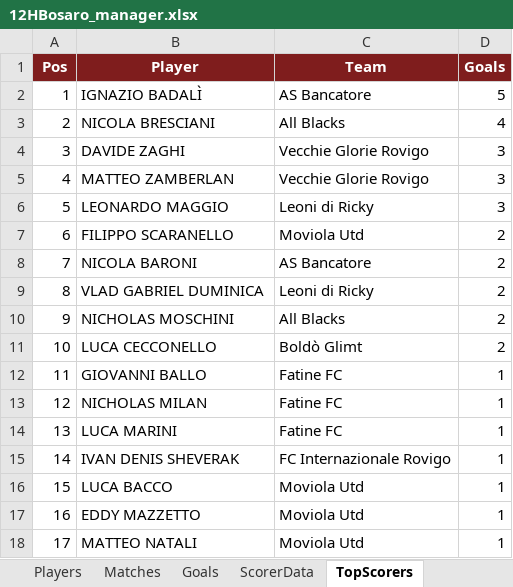
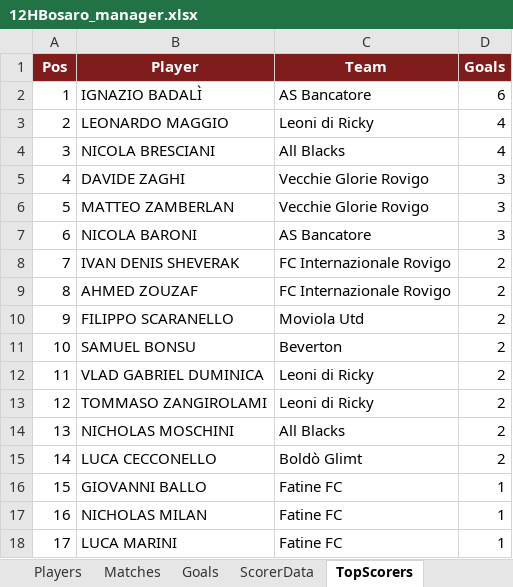
Before and after one commit to Danielm222/12orebosaro, an Excel workbook: 12HBosaro_manager.xlsx, sheet TopScorers, drawn as a sheet; only a part is shown; values as stored, in another font and other column widths than the file's, no borders; the diff covers the shown part only; the diff names each change by its address in the sheet, - before the commit and + after, or states it on an @@ line.

```diff
--- a/12HBosaro_manager.xlsx (sheet TopScorers)
+++ b/12HBosaro_manager.xlsx (sheet TopScorers)
-D2 (Goals): 5
+D2 (Goals): 6
-B3 (Player): NICOLA BRESCIANI
+B3 (Player): LEONARDO MAGGIO
-C3 (Team): All Blacks
+C3 (Team): Leoni di Ricky
-B4 (Player): DAVIDE ZAGHI
+B4 (Player): NICOLA BRESCIANI
-C4 (Team): Vecchie Glorie Rovigo
+C4 (Team): All Blacks
-D4 (Goals): 3
+D4 (Goals): 4
-B5 (Player): MATTEO ZAMBERLAN
+B5 (Player): DAVIDE ZAGHI
-B6 (Player): LEONARDO MAGGIO
+B6 (Player): MATTEO ZAMBERLAN
-C6 (Team): Leoni di Ricky
+C6 (Team): Vecchie Glorie Rovigo
-B7 (Player): FILIPPO SCARANELLO
+B7 (Player): NICOLA BARONI
-C7 (Team): Moviola Utd
+C7 (Team): AS Bancatore
-D7 (Goals): 2
+D7 (Goals): 3
-B8 (Player): NICOLA BARONI
+B8 (Player): IVAN DENIS SHEVERAK
-C8 (Team): AS Bancatore
+C8 (Team): FC Internazionale Rovigo
-B9 (Player): VLAD GABRIEL DUMINICA
+B9 (Player): AHMED ZOUZAF
-C9 (Team): Leoni di Ricky
+C9 (Team): FC Internazionale Rovigo
-B10 (Player): NICHOLAS MOSCHINI
+B10 (Player): FILIPPO SCARANELLO
-C10 (Team): All Blacks
+C10 (Team): Moviola Utd
-B11 (Player): LUCA CECCONELLO
+B11 (Player): SAMUEL BONSU
-C11 (Team): Boldò Glimt
+C11 (Team): Beverton
-B12 (Player): GIOVANNI BALLO
+B12 (Player): VLAD GABRIEL DUMINICA
-C12:C13 (Team): Fatine FC
+C12:C13 (Team): Leoni di Ricky
-D12:D15 (Goals): 1
+D12:D15 (Goals): 2
-B13 (Player): NICHOLAS MILAN
+B13 (Player): TOMMASO ZANGIROLAMI
-B14 (Player): LUCA MARINI
+B14 (Player): NICHOLAS MOSCHINI
-C14 (Team): Fatine FC
+C14 (Team): All Blacks
-B15 (Player): IVAN DENIS SHEVERAK
+B15 (Player): LUCA CECCONELLO
-C15 (Team): FC Internazionale Rovigo
+C15 (Team): Boldò Glimt
-B16 (Player): LUCA BACCO
+B16 (Player): GIOVANNI BALLO
-C16:C18 (Team): Moviola Utd
+C16:C18 (Team): Fatine FC
-B17 (Player): EDDY MAZZETTO
+B17 (Player): NICHOLAS MILAN
-B18 (Player): MATTEO NATALI
+B18 (Player): LUCA MARINI
```
Also changed, not shown: 70 edited cells elsewhere in this sheet, sheet Export, sheet Goals, sheet Standings, sheet StandingsData, sheet Matches, sheet ScorerData, 3 more sheets, formulas that keep their value.
